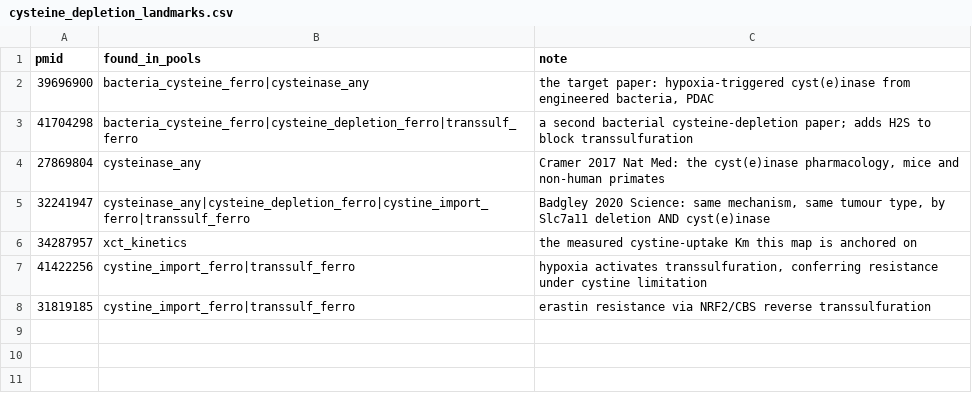
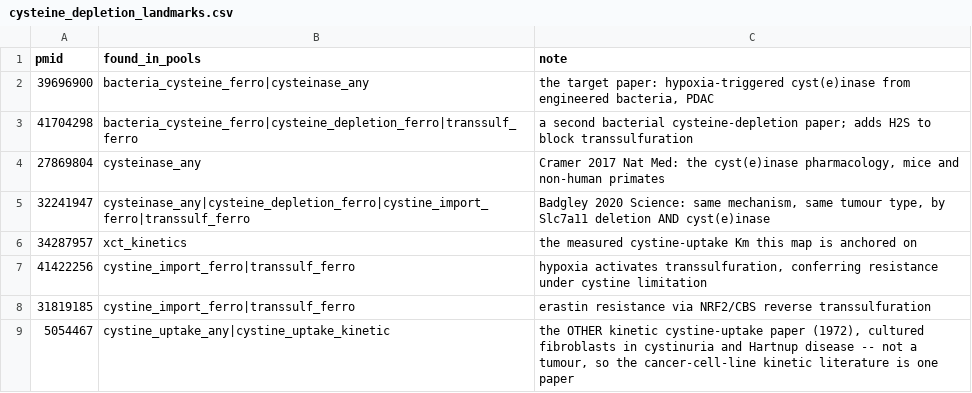
Before and after one commit to ELares/cancer_research, a CSV file: analysis/calibration/cysteine_depletion_landmarks.csv, drawn as a sheet.

```diff
--- a/analysis/calibration/cysteine_depletion_landmarks.csv
+++ b/analysis/calibration/cysteine_depletion_landmarks.csv
@@ -8 +8,2 @@ pmid,found_in_pools,note
 31819185,cystine_import_ferro|transsulf_ferro,erastin resistance via NRF2/CBS reverse transsulfuration
+5054467,cystine_uptake_any|cystine_uptake_kinetic,"the OTHER kinetic cystine-uptake paper (1972), cultured fibroblasts in cystinuria and Hartnup disease -- not a tumour, so the cancer-cell-line kinetic literature is one paper"
```
Also changed, not shown: analysis/calibration/cysteine_depletion_pools.csv, 9 other files.
